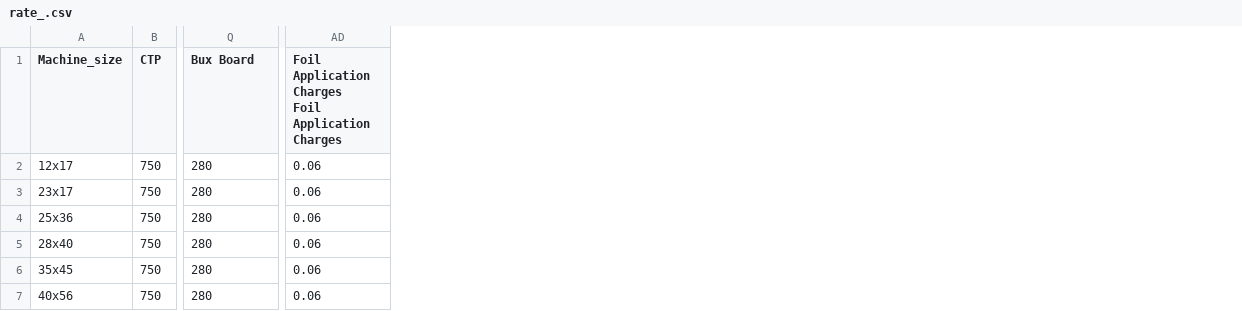
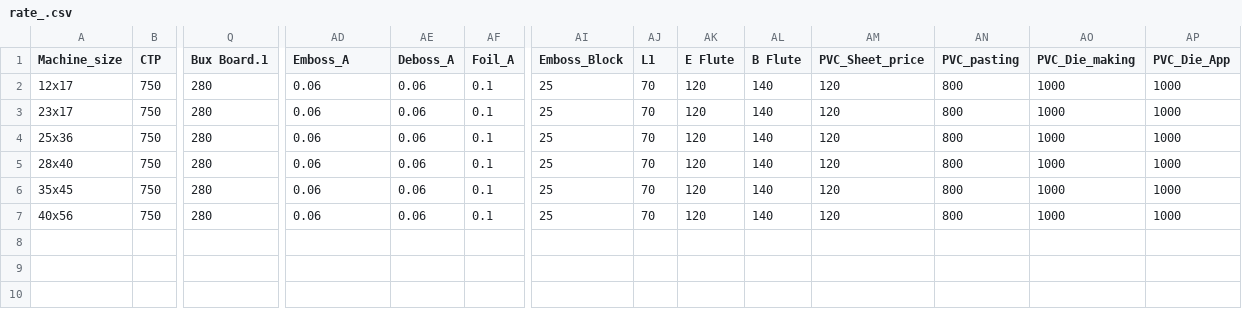
Before and after one commit to MuhammadAmmar26627/newdeign, a CSV file: rate_.csv, drawn as a sheet; only a part is shown, gaps mark what is left out; ↵ is a line break in a cell; the diff names each change by its address in the sheet, - before the commit and + after, or states it on an @@ line.

```diff
--- a/rate_.csv
+++ b/rate_.csv
+column AE (Deboss_A), rows 2-7: all 0.06
+column AF (Foil_A), rows 2-7: all 0.1
+column AI (Emboss_Block), rows 2-7: all 25
+column AJ (L1), rows 2-7: all 70
+column AK (E Flute), rows 2-7: all 120
+column AL (B Flute), rows 2-7: all 140
+column AM (PVC_Sheet_price), rows 2-7: all 120
+column AN (PVC_pasting), rows 2-7: all 800
+column AO (PVC_Die_making), rows 2-7: all 1000
+column AP (PVC_Die_App), rows 2-7: all 1000
-Q1: Bux Board
+Q1: Bux Board.1
-AD1: Foil Application Charges ↵ Foil Application Charges
+AD1: Emboss_A
```
Also changed, not shown: 2 other files.
